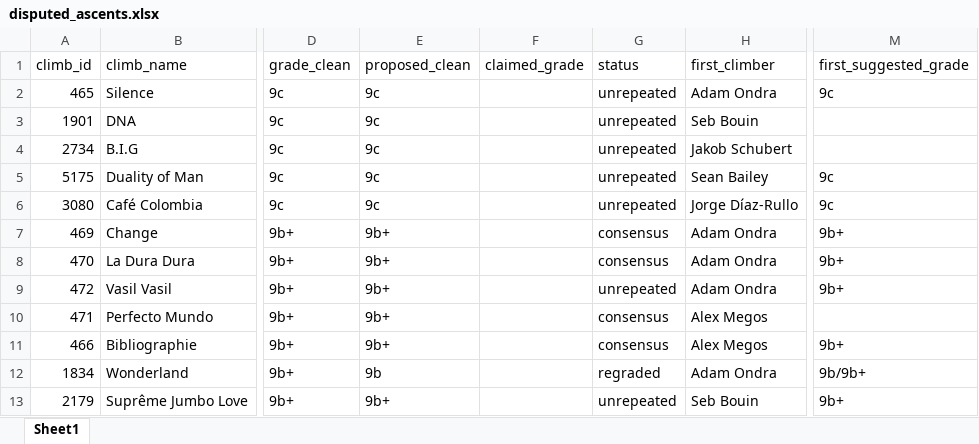
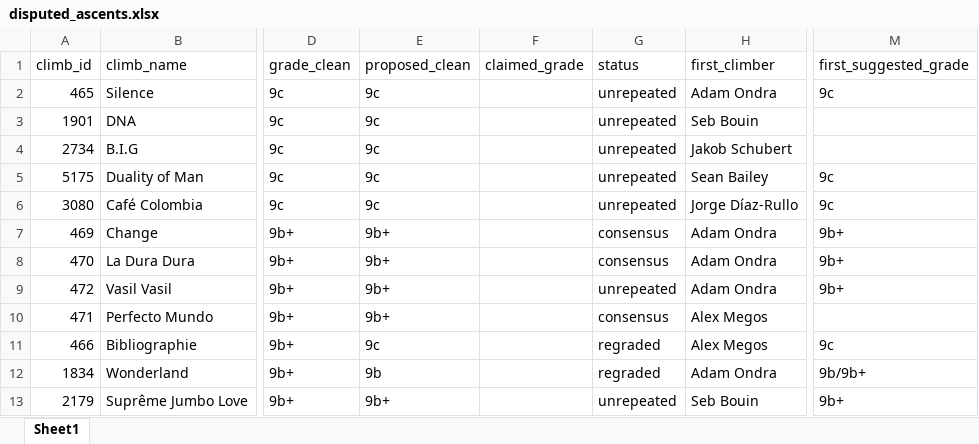
Before and after one commit to joeykang21-arch/sport-climbing-grade-analysis, an Excel workbook: data/processed/disputed_ascents.xlsx, sheet Sheet1, drawn as a sheet; only a part is shown, gaps mark what is left out; values as stored, in another font and other column widths than the file's, no borders; the diff names each change by its address in the sheet, - before the commit and + after, or states it on an @@ line.

```diff
--- a/data/processed/disputed_ascents.xlsx (sheet Sheet1)
+++ b/data/processed/disputed_ascents.xlsx (sheet Sheet1)
-E11 (proposed_clean): 9b+
+E11 (proposed_clean): 9c
-G11 (status): consensus
+G11 (status): regraded
-M11 (first_suggested_grade): 9b+
+M11 (first_suggested_grade): 9c
```
Also changed, not shown: data/processed/boulders.xlsx, data/processed/climbs_detail.xlsx, 21 other files.
